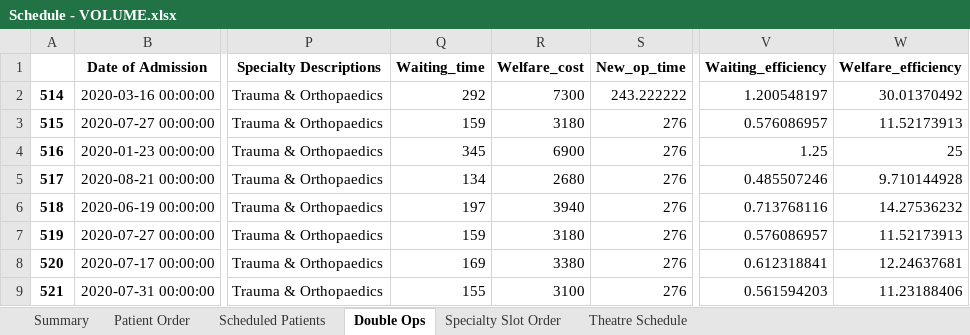
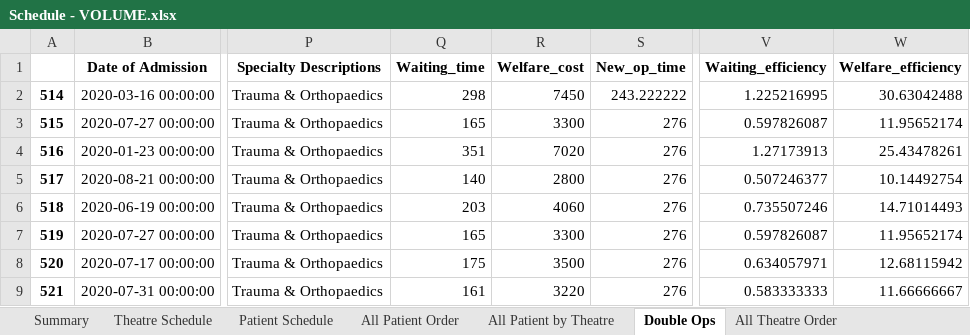
Before and after one commit to achie188/NHS-Surgery, an Excel workbook: V2/Schedule - VOLUME.xlsx, sheet Double Ops, drawn as a sheet; only a part is shown, gaps mark what is left out; values as stored, in another font and other column widths than the file's, no borders; the diff covers the shown part only; the diff names each change by its address in the sheet, - before the commit and + after, or states it on an @@ line.

```diff
--- a/V2/Schedule - VOLUME.xlsx (sheet Double Ops)
+++ b/V2/Schedule - VOLUME.xlsx (sheet Double Ops)
-sheet tab: Scheduled Patients
+sheet tab: Patient Schedule
-sheet tab: Specialty Slot Order
+sheet tab: All Patient by Theatre
-sheet tab: Patient Order
+sheet tab: All Patient Order
+sheet tab: All Theatre Order
@@ sheet tab order changed: Summary | Theatre Schedule | Patient Schedule | All Patient Order | All Patient by Theatre | Double Ops | All Theatre Order @@
-Q2 (Waiting_time): 292
+Q2 (Waiting_time): 298
-R2 (Welfare_cost): 7300
+R2 (Welfare_cost): 7450
-V2 (Waiting_efficiency): 1.200548197
+V2 (Waiting_efficiency): 1.225216995
-W2 (Welfare_efficiency): 30.01370492
+W2 (Welfare_efficiency): 30.63042488
-Q3 (Waiting_time): 159
+Q3 (Waiting_time): 165
-R3 (Welfare_cost): 3180
+R3 (Welfare_cost): 3300
-V3 (Waiting_efficiency): 0.576086957
+V3 (Waiting_efficiency): 0.597826087
-W3 (Welfare_efficiency): 11.52173913
+W3 (Welfare_efficiency): 11.95652174
-Q4 (Waiting_time): 345
+Q4 (Waiting_time): 351
-R4 (Welfare_cost): 6900
+R4 (Welfare_cost): 7020
-V4 (Waiting_efficiency): 1.25
+V4 (Waiting_efficiency): 1.27173913
-W4 (Welfare_efficiency): 25
+W4 (Welfare_efficiency): 25.43478261
-Q5 (Waiting_time): 134
+Q5 (Waiting_time): 140
-R5 (Welfare_cost): 2680
+R5 (Welfare_cost): 2800
-V5 (Waiting_efficiency): 0.485507246
+V5 (Waiting_efficiency): 0.507246377
-W5 (Welfare_efficiency): 9.710144928
+W5 (Welfare_efficiency): 10.14492754
-Q6 (Waiting_time): 197
+Q6 (Waiting_time): 203
-R6 (Welfare_cost): 3940
+R6 (Welfare_cost): 4060
-V6 (Waiting_efficiency): 0.713768116
+V6 (Waiting_efficiency): 0.735507246
-W6 (Welfare_efficiency): 14.27536232
+W6 (Welfare_efficiency): 14.71014493
-Q7 (Waiting_time): 159
+Q7 (Waiting_time): 165
-R7 (Welfare_cost): 3180
+R7 (Welfare_cost): 3300
-V7 (Waiting_efficiency): 0.576086957
+V7 (Waiting_efficiency): 0.597826087
-W7 (Welfare_efficiency): 11.52173913
+W7 (Welfare_efficiency): 11.95652174
-Q8 (Waiting_time): 169
+Q8 (Waiting_time): 175
-R8 (Welfare_cost): 3380
+R8 (Welfare_cost): 3500
-V8 (Waiting_efficiency): 0.612318841
+V8 (Waiting_efficiency): 0.634057971
-W8 (Welfare_efficiency): 12.24637681
+W8 (Welfare_efficiency): 12.68115942
-Q9 (Waiting_time): 155
+Q9 (Waiting_time): 161
-R9 (Welfare_cost): 3100
+R9 (Welfare_cost): 3220
-V9 (Waiting_efficiency): 0.561594203
+V9 (Waiting_efficiency): 0.583333333
-W9 (Welfare_efficiency): 11.23188406
+W9 (Welfare_efficiency): 11.66666667
```
Also changed, not shown: 20 edited cells elsewhere in this sheet, sheet All Patient by Theatre, sheet Patient Schedule, sheet Theatre Schedule, sheet Summary, V2/Input.xlsx, V2/Schedule - CLINICAL EFFICIENCY.xlsx, 13 other files.
